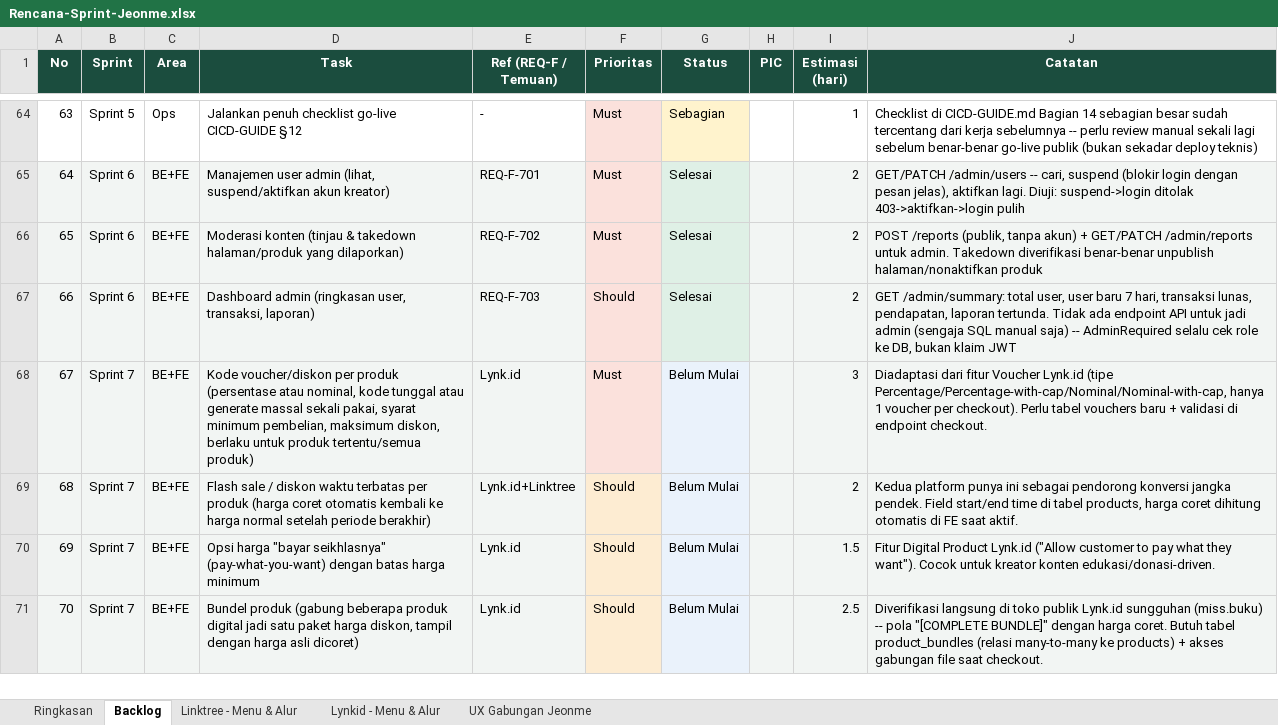
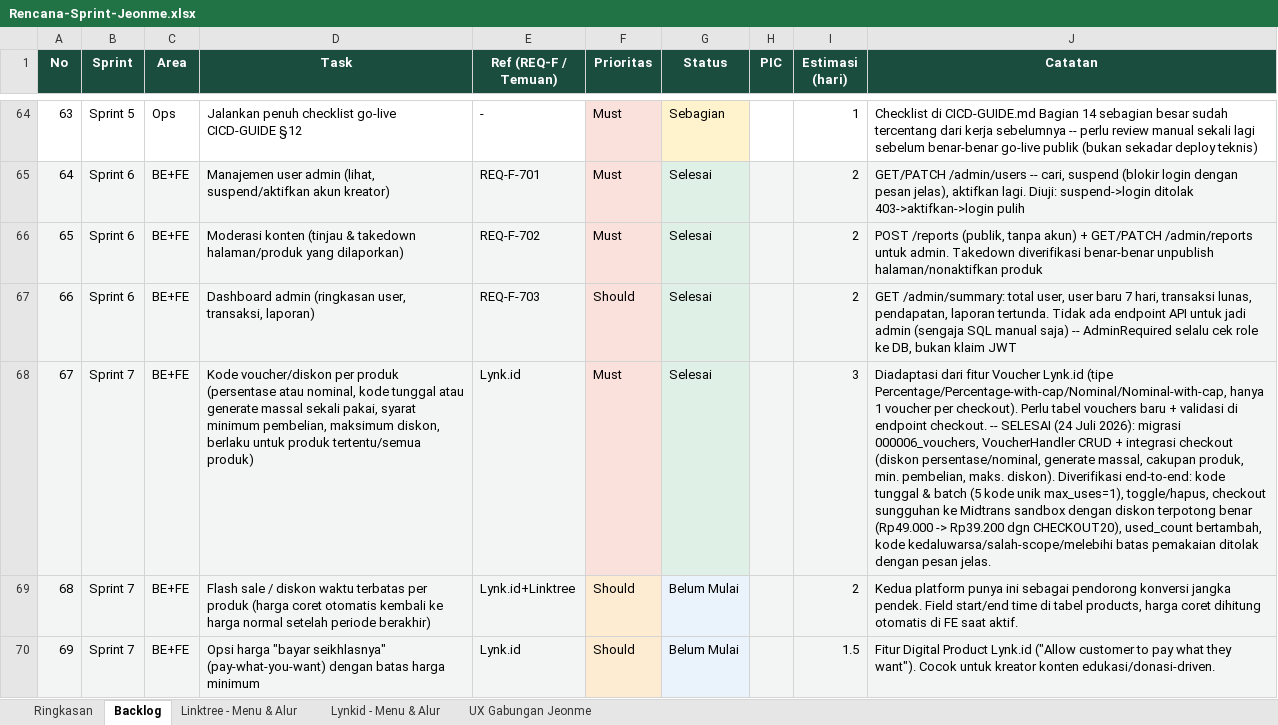
Before and after one commit to Ijeon-Corp/JeonMe, an Excel workbook: docs/Rencana-Sprint-Jeonme.xlsx, sheet Backlog, drawn as a sheet; only a part is shown, gaps mark what is left out; the shorter side is filled out with more unchanged rows; values as stored, in another font and other column widths than the file's, no borders; conditional formats not drawn; the diff covers the shown part only; the diff names each change by its address in the sheet, - before the commit and + after, or states it on an @@ line.

```diff
--- a/docs/Rencana-Sprint-Jeonme.xlsx (sheet Backlog)
+++ b/docs/Rencana-Sprint-Jeonme.xlsx (sheet Backlog)
-G68 (Status): Belum Mulai
+G68 (Status): Selesai
-J68 (Catatan): …endpoint checkout.
+J68 (Catatan): …endpoint checkout. -- SELESAI (24 Juli 2026): migrasi 000006_vouchers, VoucherHandler CRUD + integrasi checkout (diskon persentase/nominal, generate massal, cakupan produk, min. pembelian, maks. diskon). Diverifikasi end-to-end: kode tunggal & batch (5 kode unik max_uses=1), toggle/hapus, checkout sungguhan ke Midtrans sandbox dengan diskon terpotong benar (Rp49.000 -> Rp39.200 dgn CHECKOUT20), used_count bertambah, kode kedaluwarsa/salah-scope/melebihi batas pemakaian ditolak dengan pesan jelas.
```
Also changed, not shown: 2 edited cells elsewhere in this sheet, sheet Ringkasan, 13 other files.
